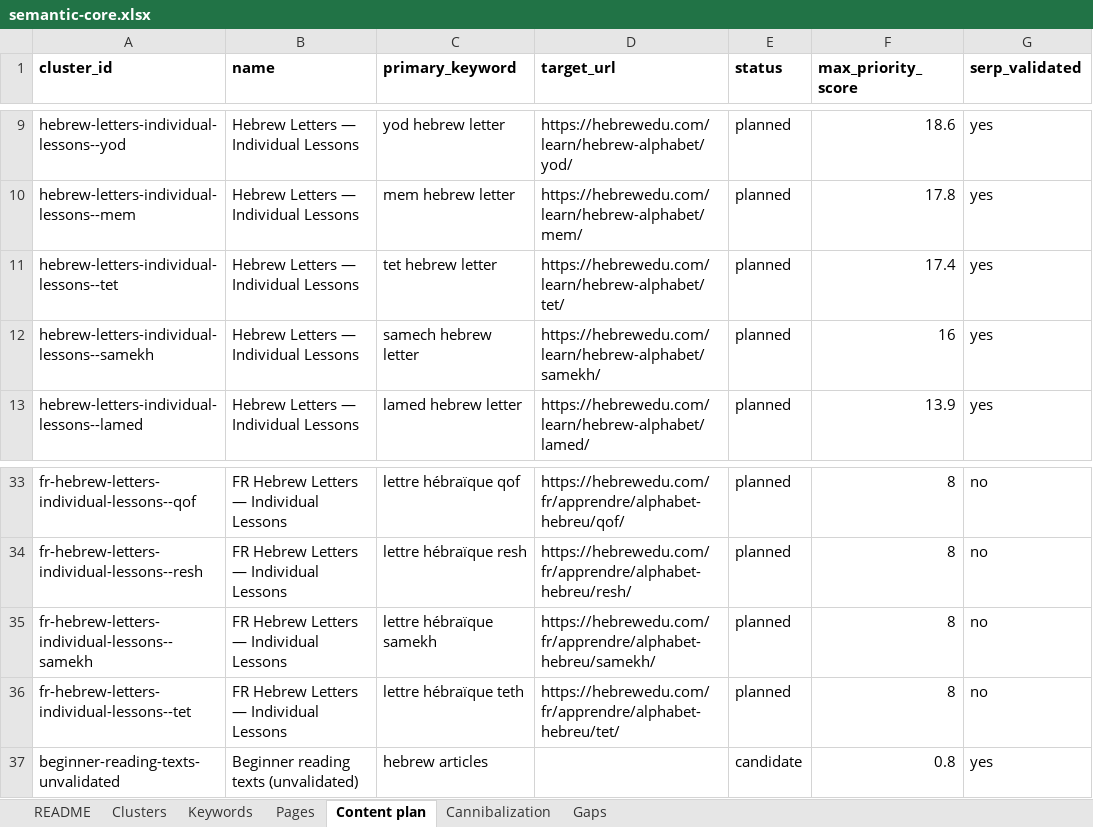
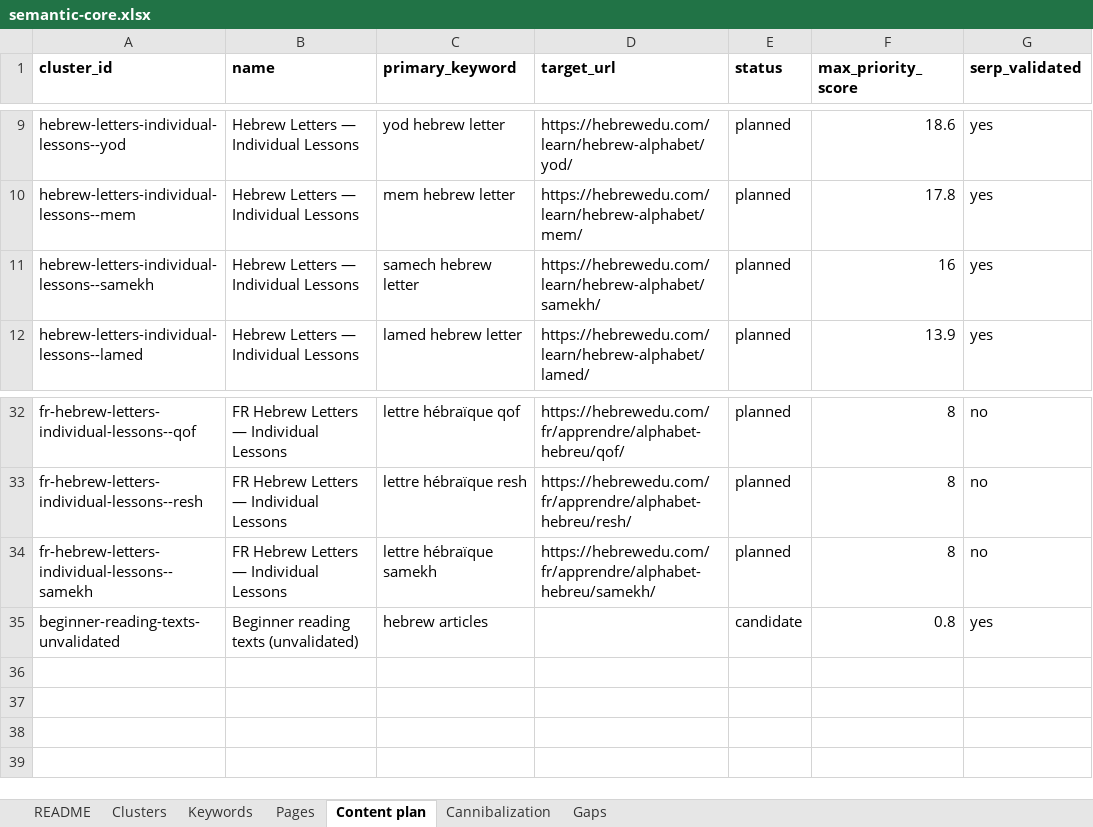
Before and after one commit to vicso-name/hebrewedu-site, an Excel workbook: docs/seo/semantic-core.xlsx, sheet Content plan, drawn as a sheet; only a part is shown, gaps mark what is left out; values as stored, in another font and other column widths than the file's, no borders; the diff names each change by its address in the sheet, - before the commit and + after, or states it on an @@ line.

```diff
--- a/docs/seo/semantic-core.xlsx (sheet Content plan)
+++ b/docs/seo/semantic-core.xlsx (sheet Content plan)
-row 11: hebrew-letters-individual-lessons--tet | Hebrew Letters — Individual Lessons | tet hebrew letter | https://hebrewedu.com/learn/hebrew-alphabet/tet/ | planned | 17.4 | yes
-row 36: fr-hebrew-letters-individual-lessons--tet | FR Hebrew Letters — Individual Lessons | lettre hébraïque teth | https://hebrewedu.com/fr/apprendre/alphabet-hebreu/tet/ | planned | 8 | no
```
Also changed, not shown: sheet Pages, sheet Keywords, sheet Clusters, sheet README, 16 other files.
